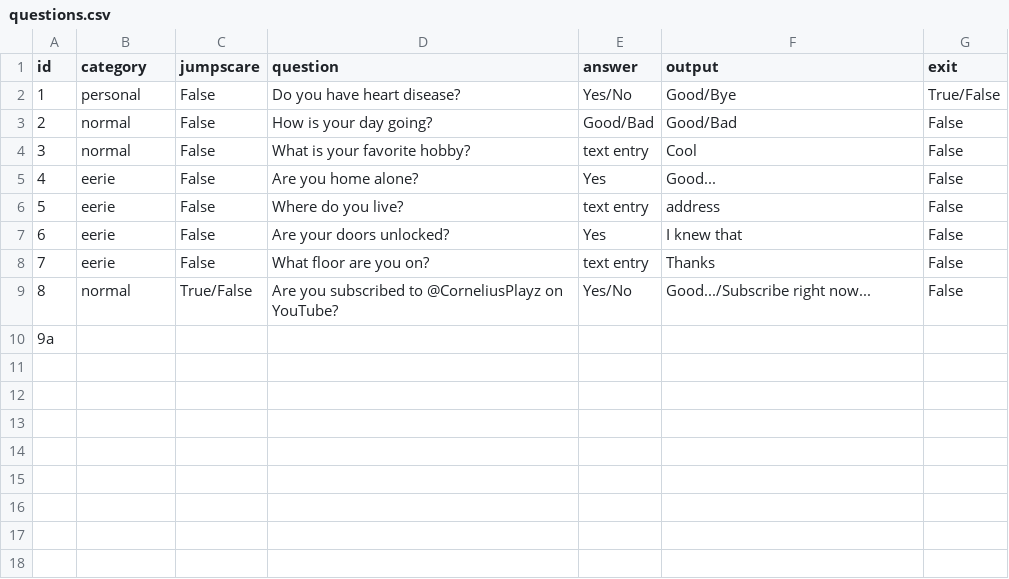
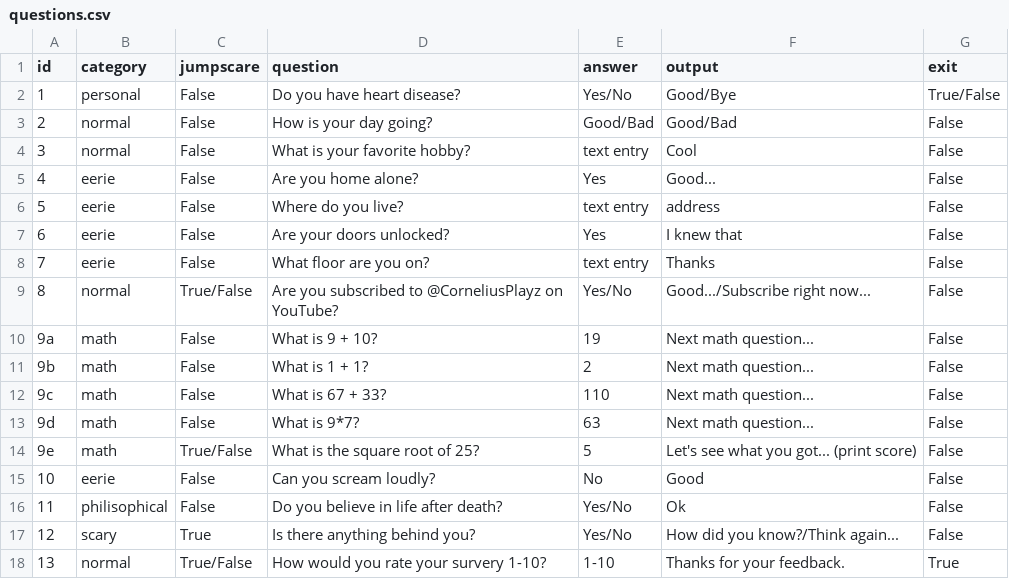
Before and after one commit to pedroesouza/tate_test, a CSV file: questions.csv, drawn as a sheet.

Commit message:
done with questions csv 😘😘

```diff
--- a/questions.csv
+++ b/questions.csv
@@ -9,2 +9,10 @@ id,category,jumpscare,question,answer,output,exit
 8,normal,True/False,Are you subscribed to @CorneliusPlayz on YouTube?,Yes/No,Good.../Subscribe right now...,False
-9a,
+9a,math,False,What is 9 + 10?,19,Next math question...,False
+9b,math,False,What is 1 + 1?,2,Next math question...,False
+9c,math,False,What is 67 + 33?,110,Next math question...,False
+9d,math,False,What is 9*7?,63,Next math question...,False
+9e,math,True/False,What is the square root of 25?,5,Let's see what you got... (print score),False
+10,eerie,False,Can you scream loudly?,No,Good,False
+11,philisophical,False,Do you believe in life after death?,Yes/No,Ok,False
+12,scary,True,Is there anything behind you?,Yes/No,How did you know?/Think again...,False
+13,normal,True/False,How would you rate your survery 1-10?,1-10,Thanks for your feedback.,True
```
